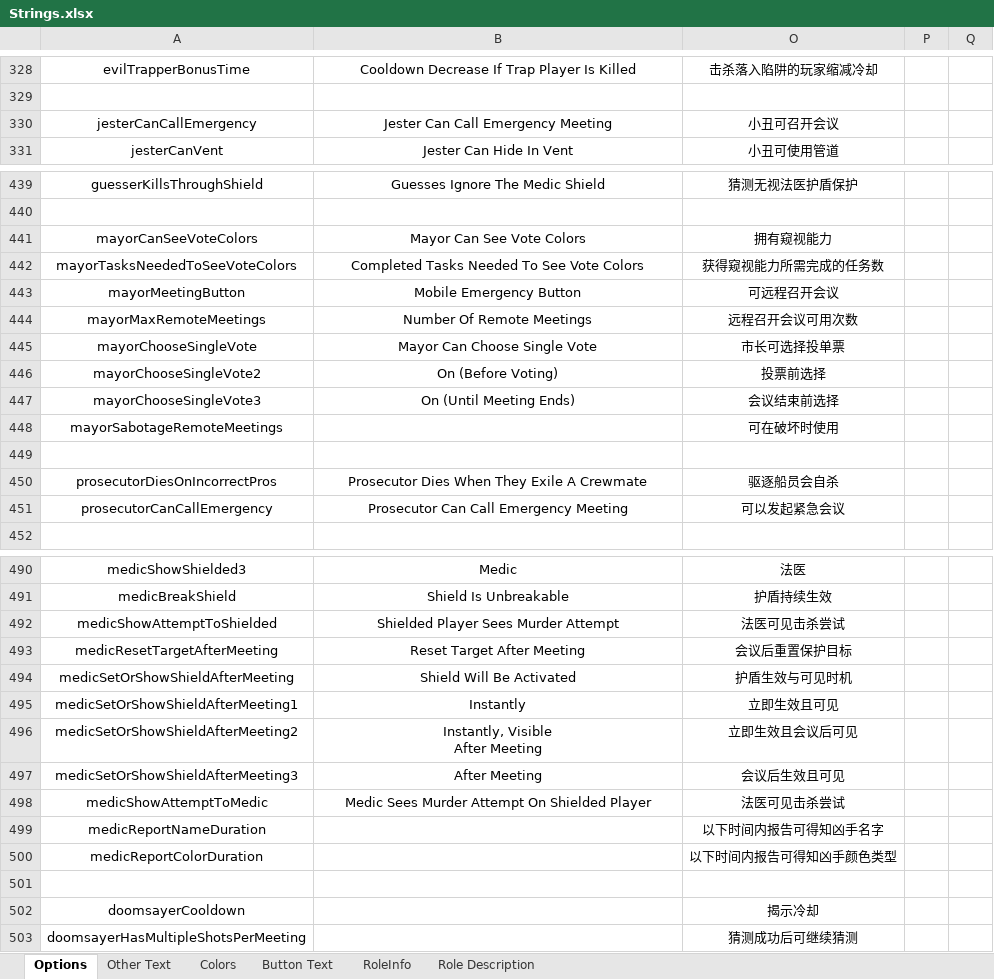
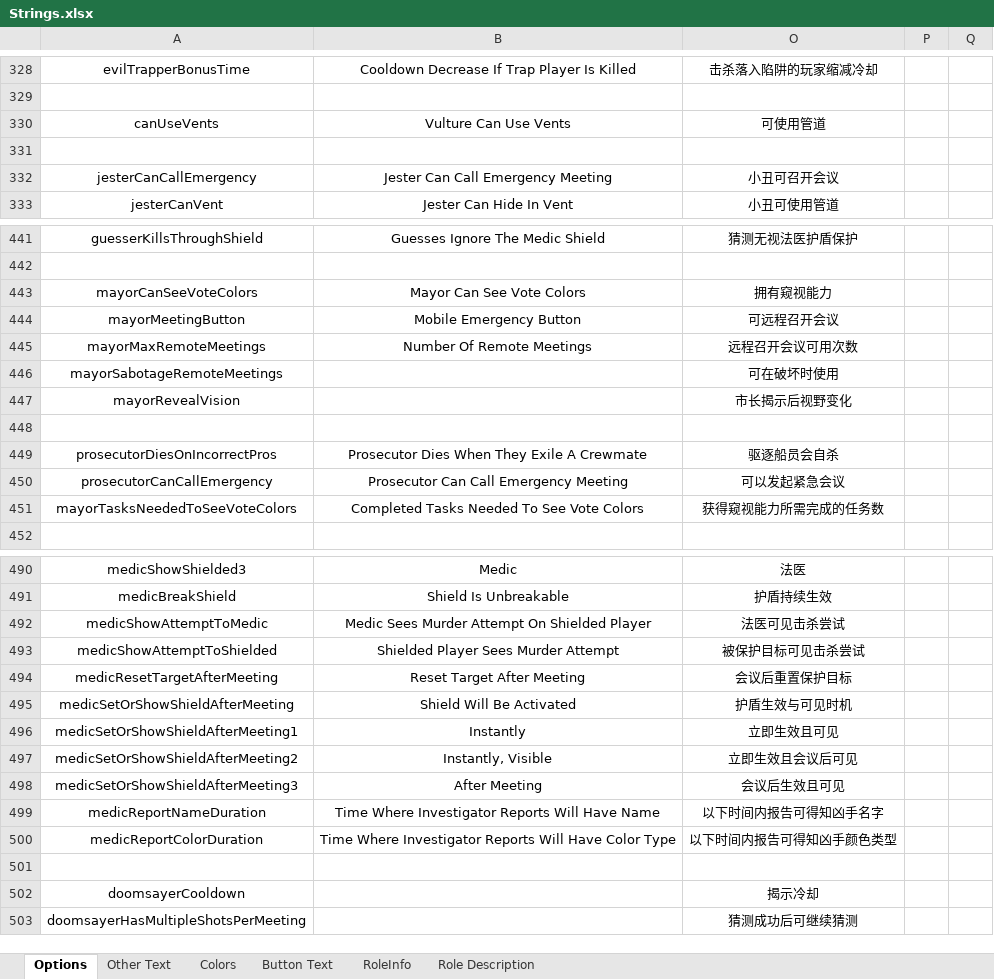
Before and after one commit to mxyx-club/TheOtherUs-Edited, an Excel workbook: Strings.xlsx, sheet Options, drawn as a sheet; only a part is shown, gaps mark what is left out; values as stored, in another font and other column widths than the file's, no borders; removed rows and columns are numbered as before the commit, all else as after; ↵ is a line break in a cell; the diff covers the shown part only; the diff names each change by its address in the sheet, - before the commit and + after, or states it on an @@ line.

```diff
--- a/Strings.xlsx (sheet Options)
+++ b/Strings.xlsx (sheet Options)
+row 330: canUseVents | Vulture Can Use Vents | 可使用管道
+row 331: (empty)
-row 445: mayorChooseSingleVote | Mayor Can Choose Single Vote | 市长可选择投单票
-row 446: mayorChooseSingleVote2 | On (Before Voting) | 投票前选择
-row 447: mayorChooseSingleVote3 | On (Until Meeting Ends) | 会议结束前选择
+row 447: mayorRevealVision |  | 市长揭示后视野变化
@@ row 442 moved to row 451: mayorTasksNeededToSeeVoteColors @@
@@ row 498 moved to row 492: medicShowAttemptToMedic @@
-O493: 法医可见击杀尝试
+O493: 被保护目标可见击杀尝试
-B497: Instantly, Visible ↵ After Meeting
+B497: Instantly, Visible
-B499: (empty)
+B499: Time Where Investigator Reports Will Have Name
-B500: (empty)
+B500: Time Where Investigator Reports Will Have Color Type
```
Also changed, not shown: 1 added row and 1 removed row elsewhere in this sheet, sheet RoleInfo, sheet Role Description, sheet Button Text, 18 other files.
